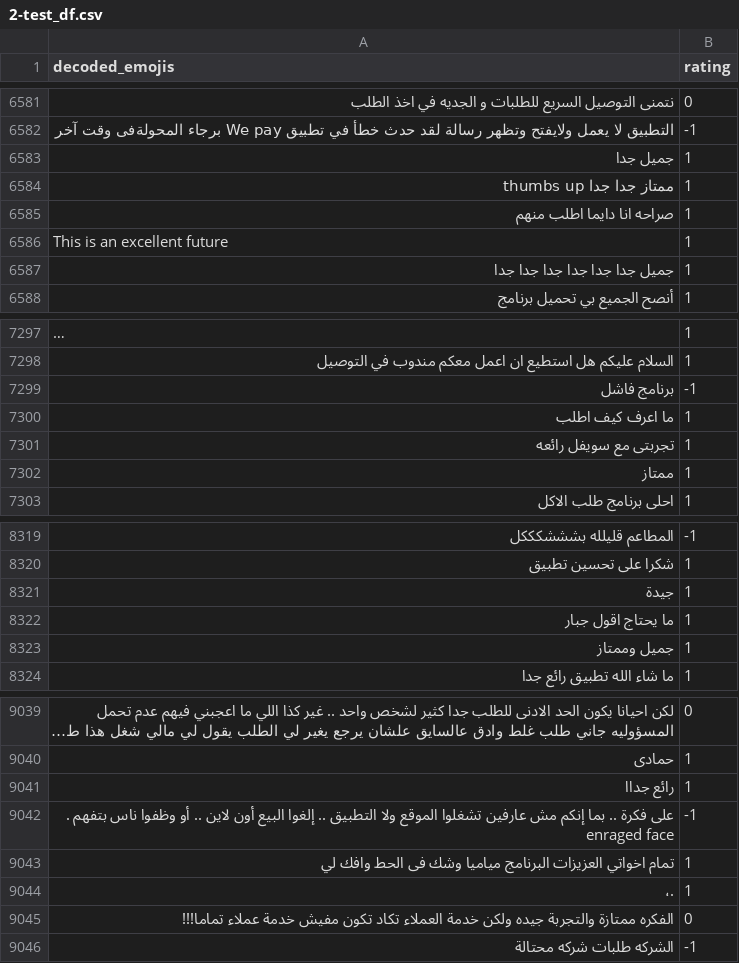
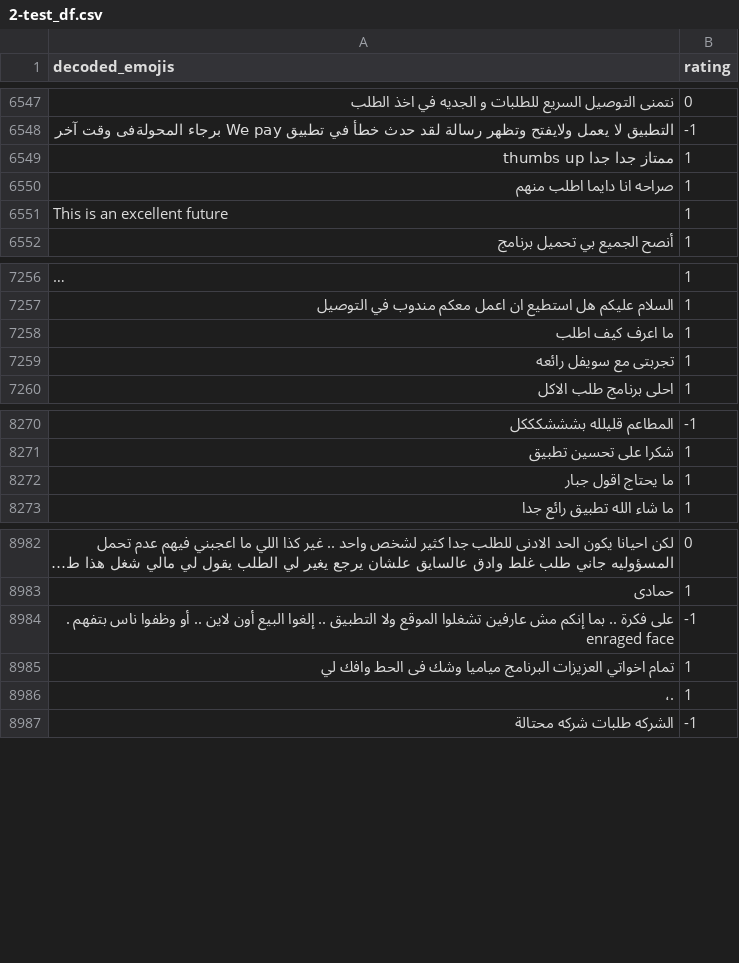
Before and after one commit to Kirillus-Emad/company-reviews-arabic, a CSV file: data/2-test_df.csv, drawn as a sheet; only a part is shown, gaps mark what is left out; long unchanged cells end in …; the diff covers the shown part only; the diff names each change by its address in the sheet, - before the commit and + after, or states it on an @@ line.

```diff
--- a/data/2-test_df.csv
+++ b/data/2-test_df.csv
-row 6583: جميل جدا | 1
-row 6587: جميل جدا جدا جدا جدا جدا جدا | 1
-row 7299: برنامج فاشل | -1
-row 7302: ممتاز | 1
-row 8321: جيدة | 1
-row 8323: جميل وممتاز | 1
-row 9041: رائع جداا | 1
-row 9045: الفكره ممتازة والتجربة جيده ولكن خدمة العملاء تكاد تكون مفيش خدمة عملاء تماما!!! | 0
```
Also changed, not shown: 62 removed rows elsewhere in this file, data/4-trans_prepr_test_df.csv, 8 other files.
